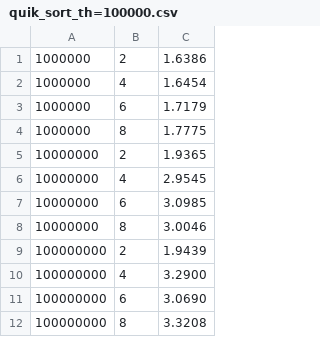
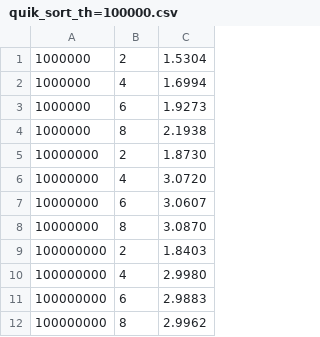
Before and after one commit to Andres-LaMa/PVT, a CSV file: 5_lab/quik_sort_th=100000.csv, drawn as a sheet.

```diff
--- a/5_lab/quik_sort_th=100000.csv
+++ b/5_lab/quik_sort_th=100000.csv
@@ -1,12 +1,12 @@
-1000000; 2; 1.6386
-1000000; 4; 1.6454
-1000000; 6; 1.7179
-1000000; 8; 1.7775
-10000000; 2; 1.9365
-10000000; 4; 2.9545
-10000000; 6; 3.0985
-10000000; 8; 3.0046
-100000000; 2; 1.9439
-100000000; 4; 3.2900
-100000000; 6; 3.0690
-100000000; 8; 3.3208
+1000000; 2; 1.5304
+1000000; 4; 1.6994
+1000000; 6; 1.9273
+1000000; 8; 2.1938
+10000000; 2; 1.8730
+10000000; 4; 3.0720
+10000000; 6; 3.0607
+10000000; 8; 3.0870
+100000000; 2; 1.8403
+100000000; 4; 2.9980
+100000000; 6; 2.9883
+100000000; 8; 2.9962
```
Also changed, not shown: 5_lab/quik_sort_th=1000.csv, 5_lab/quik_sort_th=10000.csv, 1 other file.
